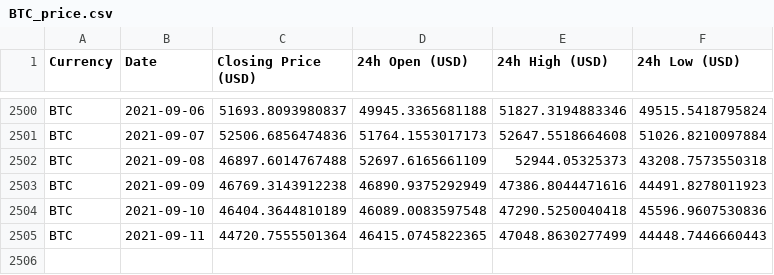
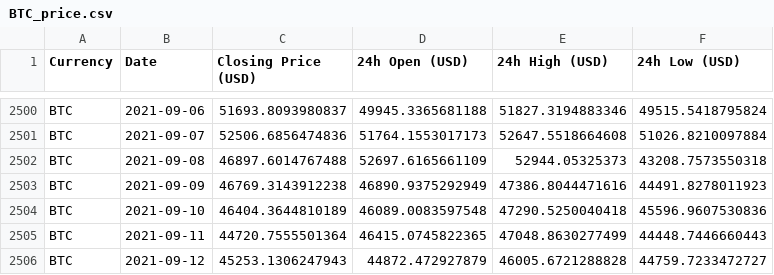
Before and after one commit to geniusnhu/daistats, a CSV file: BTC_price.csv, drawn as a sheet; only a part is shown, gaps mark what is left out.

```diff
--- a/BTC_price.csv
+++ b/BTC_price.csv
@@ -2505 +2505,2 @@ BTC,2021-09-10,46404.3644810189,46089.0083597548,47290.5250040418,45596.96075308
 BTC,2021-09-11,44720.7555501364,46415.0745822365,47048.8630277499,44448.7446660443
+BTC,2021-09-12,45253.1306247943,44872.472927879,46005.6721288828,44759.7233472727
```
Also changed, not shown: 3 other files.
